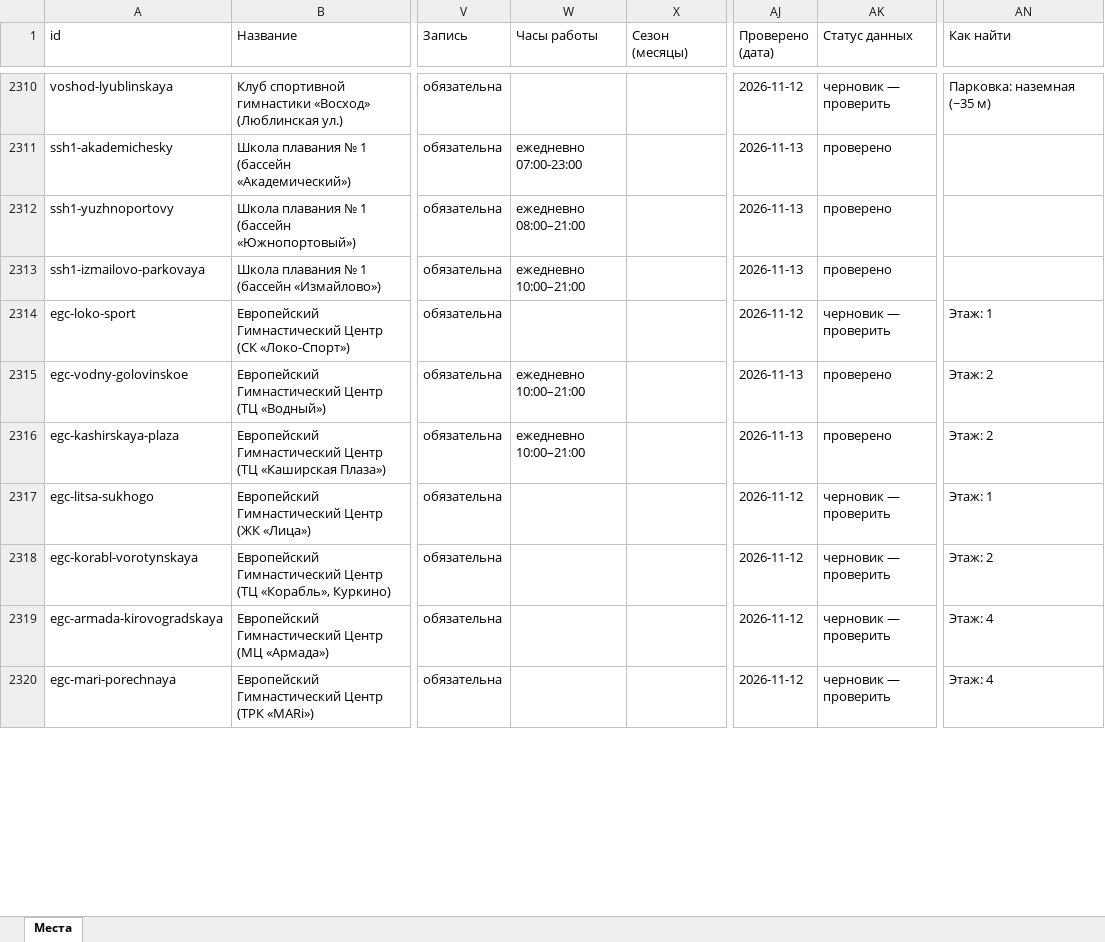
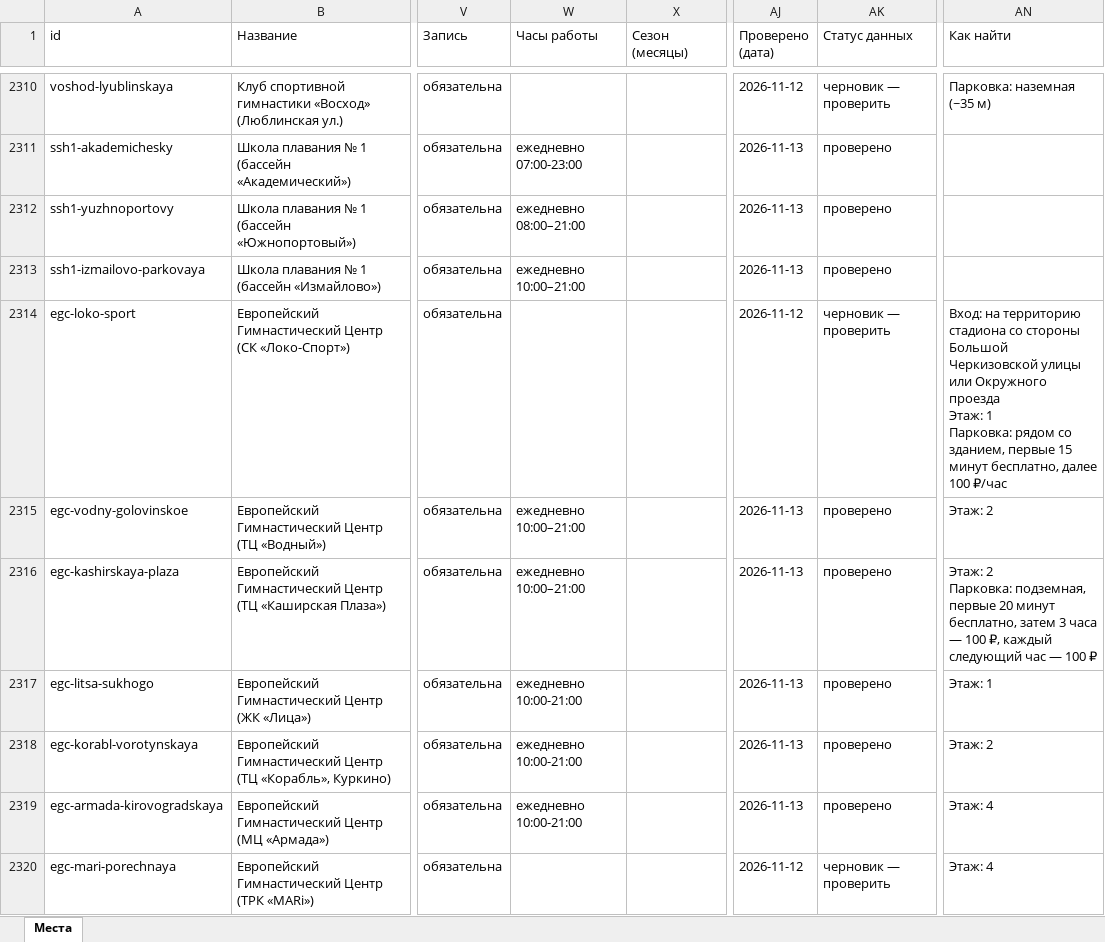
Before and after one commit to vadimsurov-apps/kudapoiti-data, an Excel workbook: data/parts/sections.xlsx, sheet Места, drawn as a sheet; only a part is shown, gaps mark what is left out; values as stored, in another font and other column widths than the file's, no borders; ↵ is a line break in a cell; the diff covers the shown part only; the diff names each change by its address in the sheet, - before the commit and + after, or states it on an @@ line.

```diff
--- a/data/parts/sections.xlsx (sheet Места)
+++ b/data/parts/sections.xlsx (sheet Места)
-AN2314 (Как найти): Этаж: 1
+AN2314 (Как найти): Вход: на территорию стадиона со стороны Большой Черкизовской улицы или Окружного проезда ↵ Этаж: 1 ↵ Парковка: рядом со зданием, первые 15 минут бесплатно, далее 100 ₽/час
-AN2316 (Как найти): Этаж: 2
+AN2316 (Как найти): Этаж: 2 ↵ Парковка: подземная, первые 20 минут бесплатно, затем 3 часа — 100 ₽, каждый следующий час — 100 ₽
-W2317:W2319 (Часы работы): (empty)
+W2317:W2319 (Часы работы): ежедневно 10:00-21:00
-AJ2317:AJ2319 (Проверено (дата)): 2026-11-12
+AJ2317:AJ2319 (Проверено (дата)): 2026-11-13
-AK2317:AK2319 (Статус данных): черновик — проверить
+AK2317:AK2319 (Статус данных): проверено
```
Also changed, not shown: 24 edited cells elsewhere in this sheet, data/kuda-poiti-mesta.xlsx, data/parts/cafes.xlsx, 8 other files.
